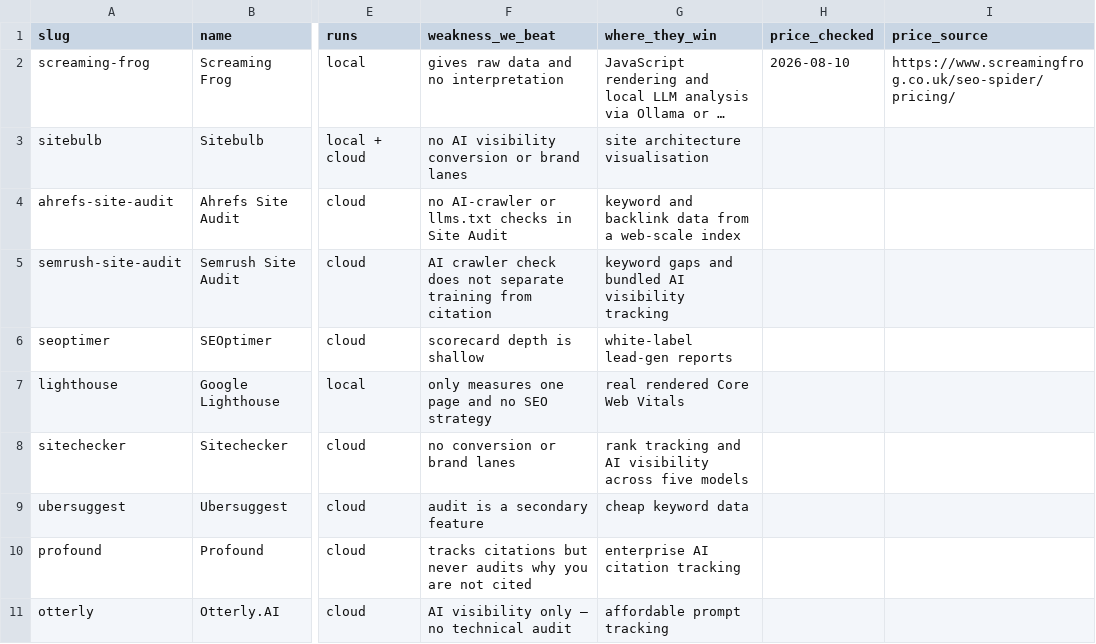
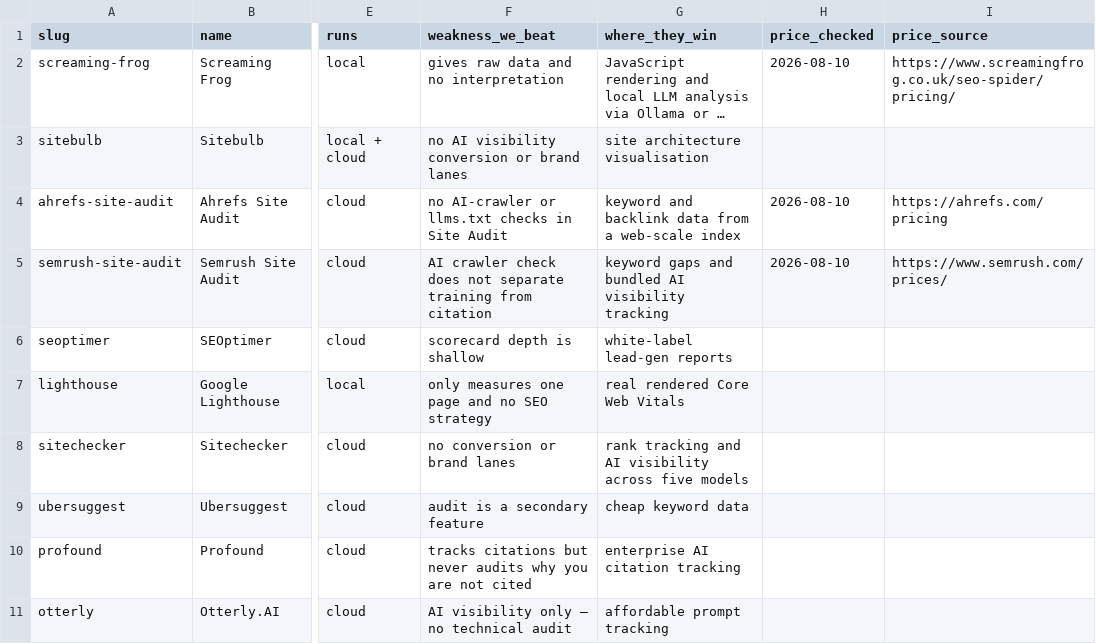
Before and after one commit to mattkerr09/docket-site, a CSV file: site/_data/competitors.csv, drawn as a sheet; only a part is shown, gaps mark what is left out; long unchanged cells end in …; the diff names each change by its address in the sheet, - before the commit and + after, or states it on an @@ line.

```diff
--- a/site/_data/competitors.csv
+++ b/site/_data/competitors.csv
-H4:H5 (price_checked): (empty)
+H4:H5 (price_checked): 2026-08-10
-I4 (price_source): (empty)
+I4 (price_source): https://ahrefs.com/pricing
-I5 (price_source): (empty)
+I5 (price_source): https://www.semrush.com/prices/
```
